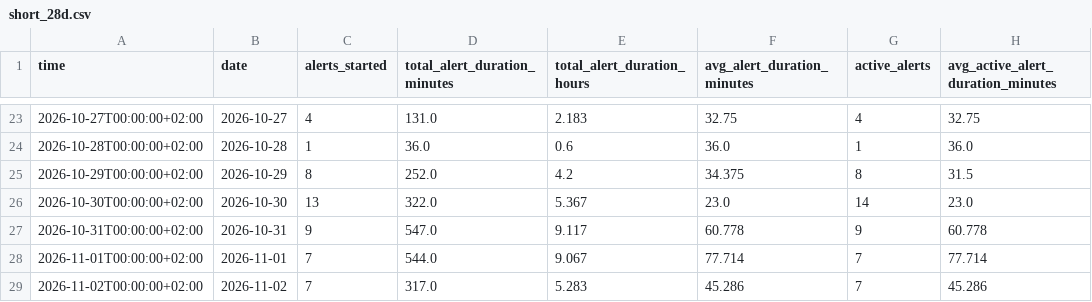
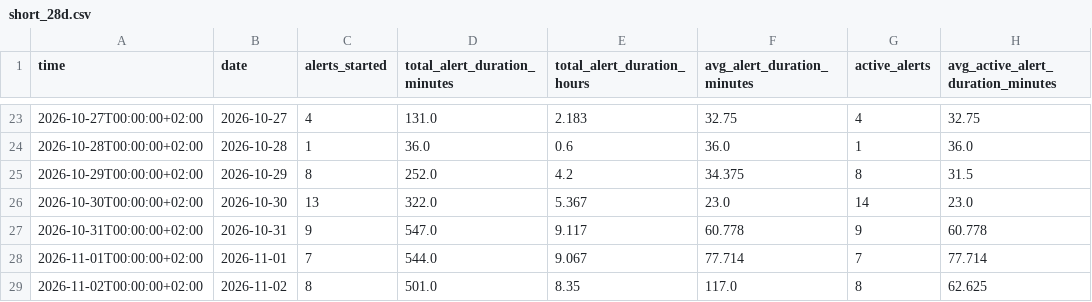
Before and after one commit to olegbalakin-cmyk/kyiv-air-alerts-grafana, a CSV file: kyiv-air-alerts-grafana/data/short_28d.csv, drawn as a sheet; only a part is shown, gaps mark what is left out.

```diff
--- a/kyiv-air-alerts-grafana/data/short_28d.csv
+++ b/kyiv-air-alerts-grafana/data/short_28d.csv
@@ -28,2 +28,2 @@
 2026-11-01T00:00:00+02:00,2026-11-01,7,544.0,9.067,77.714,7,77.714
-2026-11-02T00:00:00+02:00,2026-11-02,7,317.0,5.283,45.286,7,45.286
+2026-11-02T00:00:00+02:00,2026-11-02,8,501.0,8.35,117.0,8,62.625
```
Also changed, not shown: 10 other files.
